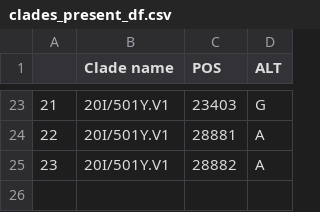
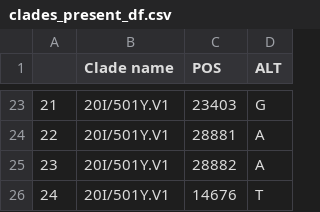
Before and after one commit to anuprulez/covid_vcf, a CSV file: data/clades_present_df.csv, drawn as a sheet; only a part is shown, gaps mark what is left out; the diff names each change by its address in the sheet, - before the commit and + after, or states it on an @@ line.

```diff
--- a/data/clades_present_df.csv
+++ b/data/clades_present_df.csv
+row 26: 24 | 20I/501Y.V1 | 14676 | T
```
Also changed, not shown: data/clades_missing_df.csv, 1 other file.
